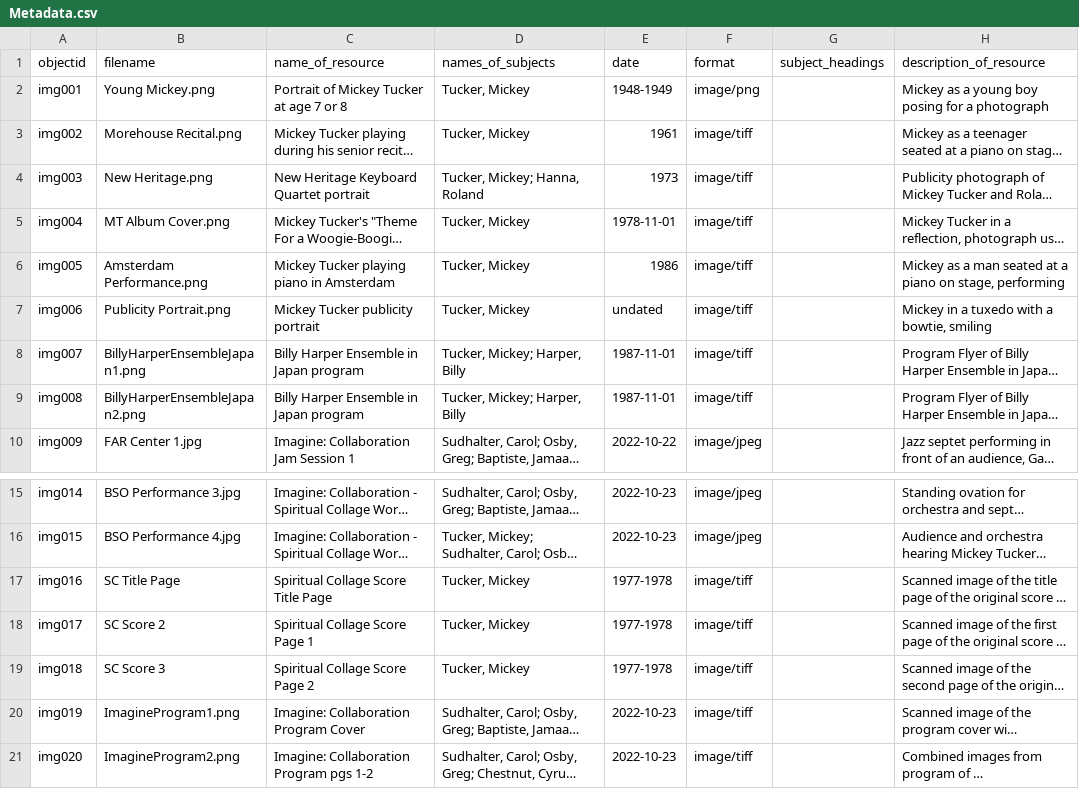
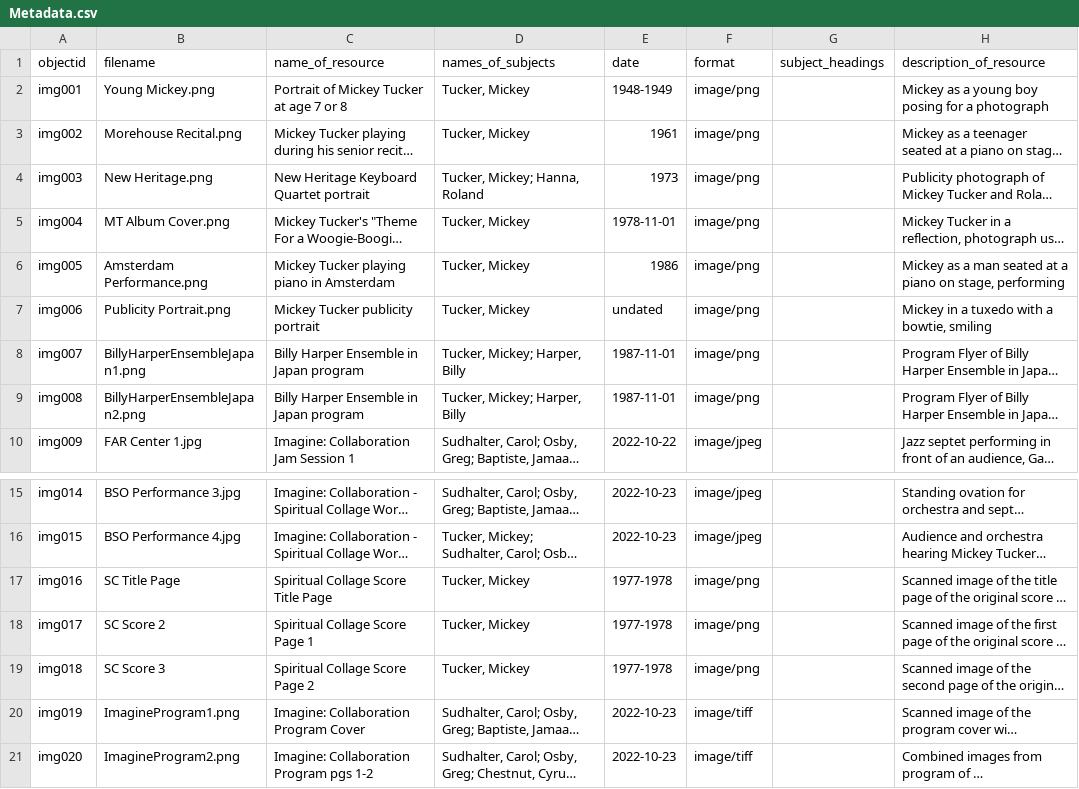
Before and after one commit to miawatts/aaamcmtsc, a CSV file: _data/Metadata.csv, drawn as a sheet; only a part is shown, gaps mark what is left out; long unchanged cells end in …; the diff names each change by its address in the sheet, - before the commit and + after, or states it on an @@ line.

Commit message:
Update Metadata.csv

```diff
--- a/_data/Metadata.csv
+++ b/_data/Metadata.csv
-F3:F9 (format): image/tiff
+F3:F9 (format): image/png
-F17:F19 (format): image/tiff
+F17:F19 (format): image/png
```
